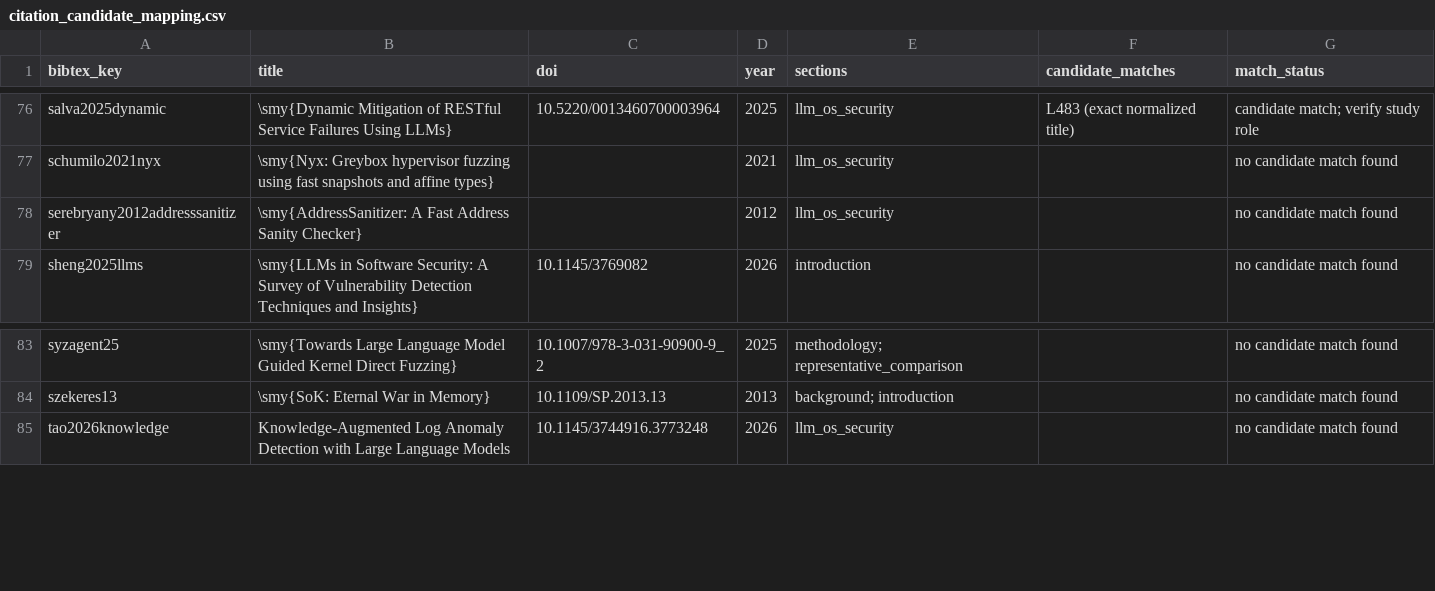
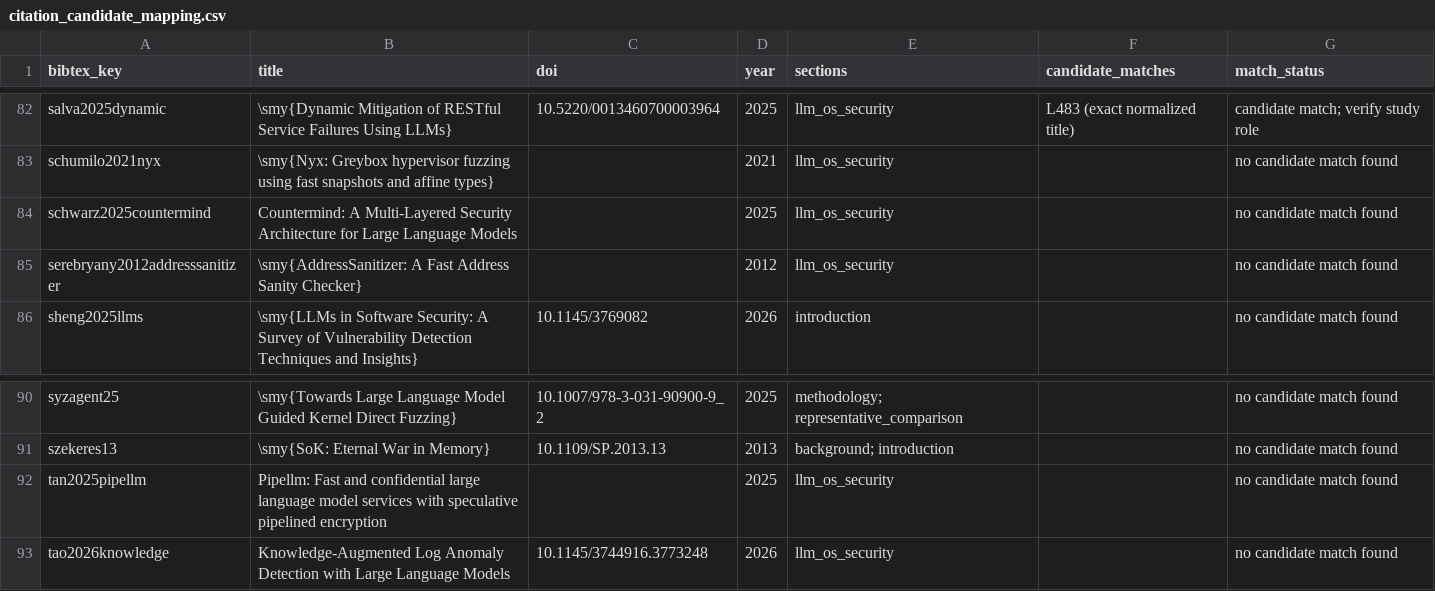
Before and after one commit to Moyummmm/reproduction, a CSV file: revision/citation_candidate_mapping.csv, drawn as a sheet; only a part is shown, gaps mark what is left out; the diff covers the shown part only.

```diff
--- a/revision/citation_candidate_mapping.csv
+++ b/revision/citation_candidate_mapping.csv
@@ -77,2 +83,3 @@ salva2025dynamic,\smy{Dynamic Mitigation of RESTful Service Failures Using LLMs}
 schumilo2021nyx,\smy{Nyx: Greybox hypervisor fuzzing using fast snapshots and affine types},,2021,llm_os_security,,no candidate match found
+schwarz2025countermind,Countermind: A Multi-Layered Security Architecture for Large Language Models,,2025,llm_os_security,,no candidate match found
 serebryany2012addresssanitizer,\smy{AddressSanitizer: A Fast Address Sanity Checker},,2012,llm_os_security,,no candidate match found
@@ -84,2 +91,3 @@ syzagent25,\smy{Towards Large Language Model Guided Kernel Direct Fuzzing},10.10
 szekeres13,\smy{SoK: Eternal War in Memory},10.1109/SP.2013.13,2013,background; introduction,,no candidate match found
+tan2025pipellm,Pipellm: Fast and confidential large language model services with speculative pipelined encryption,,2025,llm_os_security,,no candidate match found
 tao2026knowledge,Knowledge-Augmented Log Anomaly Detection with Large Language Models,10.1145/3744916.3773248,2026,llm_os_security,,no candidate match found
```
Also changed, not shown: 7 added rows elsewhere in this file, revision/citation_search_mapping.csv, revision/literature_addendum.csv, 16 other files.
